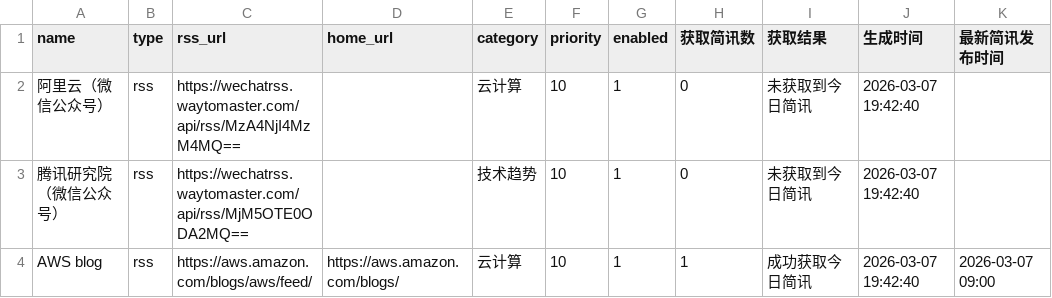
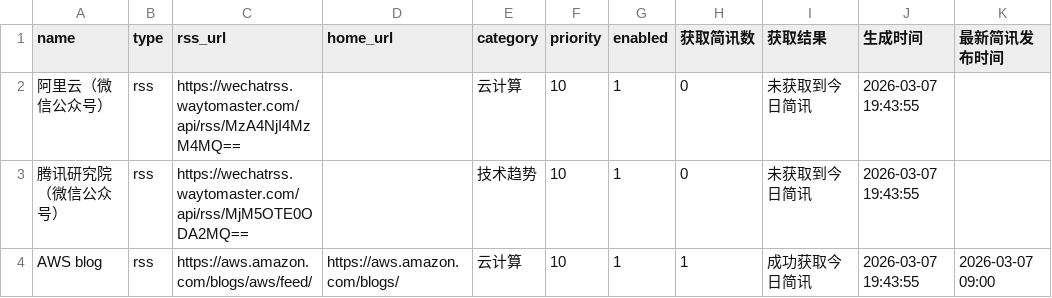
Before and after one commit to harker1544525153-lang/ai-insights, a CSV file: source/resultAI.csv, drawn as a sheet.

```diff
--- a/source/resultAI.csv
+++ b/source/resultAI.csv
@@ -1,4 +1,4 @@
 name,type,rss_url,home_url,category,priority,enabled,获取简讯数,获取结果,生成时间,最新简讯发布时间
-阿里云（微信公众号）,rss,https://wechatrss.waytomaster.com/api/rss/MzA4NjI4MzM4MQ==,,云计算,10,1,0,未获取到今日简讯,2026-03-07 19:42:40,
-腾讯研究院（微信公众号）,rss,https://wechatrss.waytomaster.com/api/rss/MjM5OTE0ODA2MQ==,,技术趋势,10,1,0,未获取到今日简讯,2026-03-07 19:42:40,
-AWS blog,rss,https://aws.amazon.com/blogs/aws/feed/,https://aws.amazon.com/blogs/,云计算,10,1,1,成功获取今日简讯,2026-03-07 19:42:40,2026-03-07 09:00
+阿里云（微信公众号）,rss,https://wechatrss.waytomaster.com/api/rss/MzA4NjI4MzM4MQ==,,云计算,10,1,0,未获取到今日简讯,2026-03-07 19:43:55,
+腾讯研究院（微信公众号）,rss,https://wechatrss.waytomaster.com/api/rss/MjM5OTE0ODA2MQ==,,技术趋势,10,1,0,未获取到今日简讯,2026-03-07 19:43:55,
+AWS blog,rss,https://aws.amazon.com/blogs/aws/feed/,https://aws.amazon.com/blogs/,云计算,10,1,1,成功获取今日简讯,2026-03-07 19:43:55,2026-03-07 09:00
```
Also changed, not shown: 3 other files.
